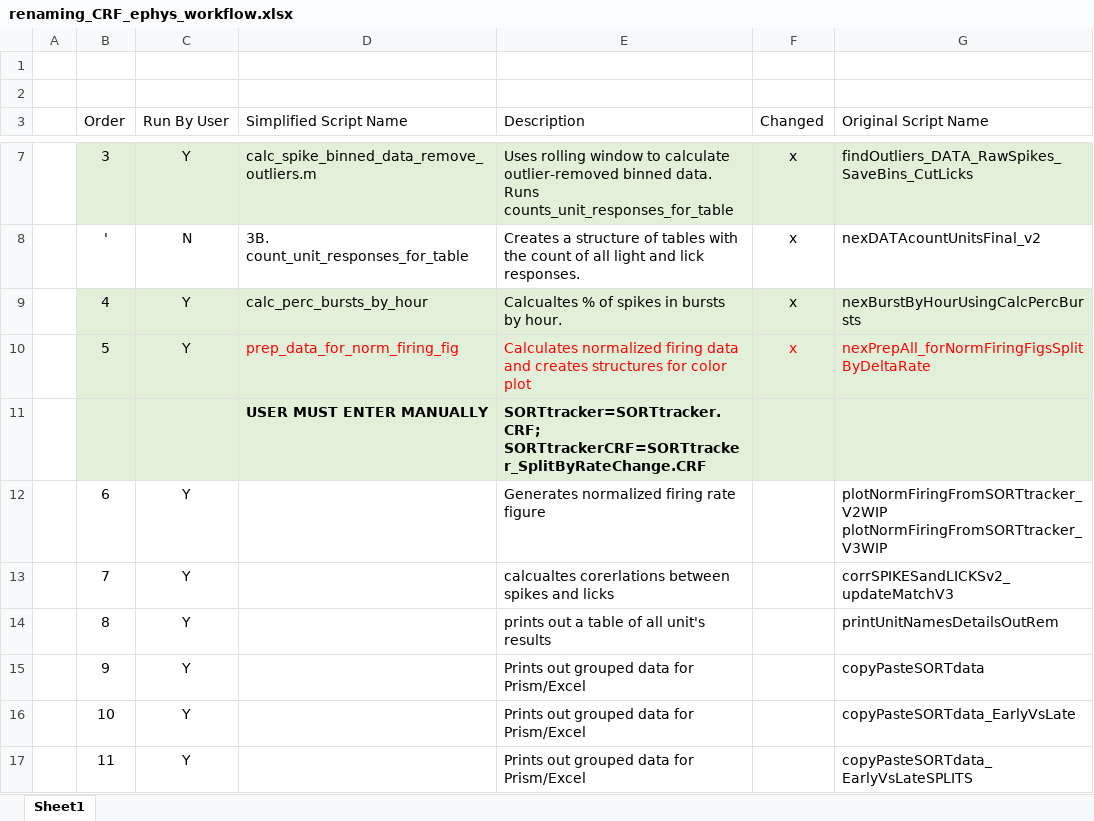
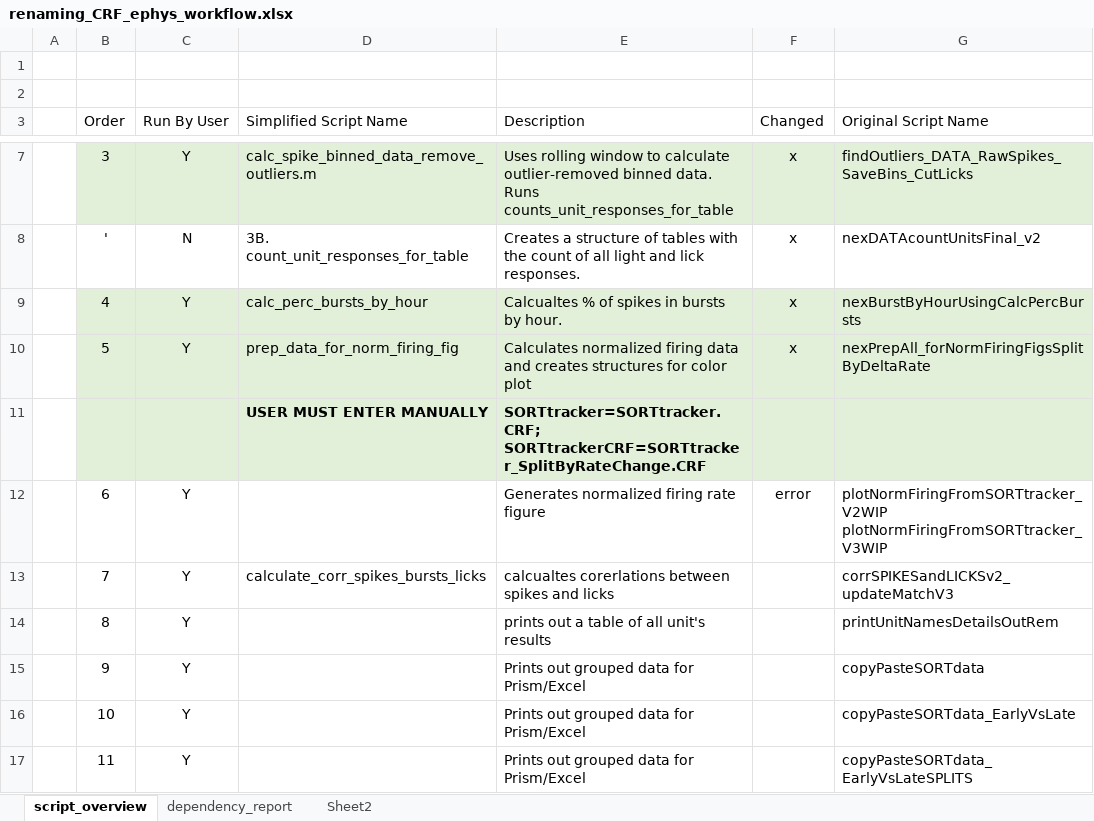
Before and after one commit to jirvingphd/Sparta-Lab-CRF-Ephys-Paper-Scripts-and-Data, an Excel workbook: Documentation/renaming_CRF_ephys_workflow.xlsx, sheet script_overview, drawn as a sheet; only a part is shown, gaps mark what is left out; values as stored, in another font and other column widths than the file's, no borders; table styles not drawn; the diff names each change by its address in the sheet, - before the commit and + after, or states it on an @@ line.

Commit message:
Updated scripts up to/partially including pre_data_for_norm_firing_fig

```diff
--- a/Documentation/renaming_CRF_ephys_workflow.xlsx (sheet script_overview)
+++ b/Documentation/renaming_CRF_ephys_workflow.xlsx (sheet script_overview)
-sheet tab: Sheet1
+sheet tab: script_overview
+sheet tab: dependency_report
+sheet tab: Sheet2
-D10:G10 text colour: #FF0000
+D10:G10 text colour: black
-F12 (Changed): (empty)
+F12 (Changed): error
-D13 (Simplified Script Name): (empty)
+D13 (Simplified Script Name): calculate_corr_spikes_bursts_licks
```
Also changed, not shown: 18 other files.
